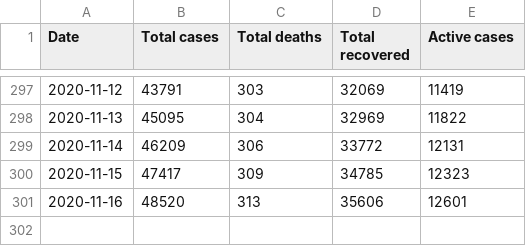
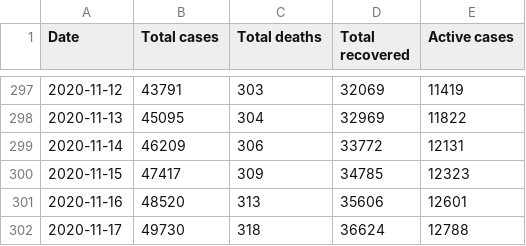
Before and after one commit to drxyzw/WuhanCoronavirus-Malaysia, a CSV file: data/dailyTotal.csv, drawn as a sheet; only a part is shown, gaps mark what is left out; the diff names each change by its address in the sheet, - before the commit and + after, or states it on an @@ line.

Commit message:
Automatically updating daily CSV data

```diff
--- a/data/dailyTotal.csv
+++ b/data/dailyTotal.csv
+row 302: 2020-11-17 | 49730 | 318 | 36624 | 12788
```
Also changed, not shown: data/dailyTotalChange.csv, data/dailyTotalDynamics.csv, 2 other files.
